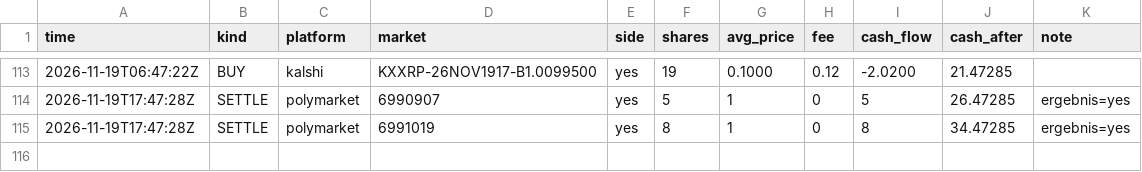
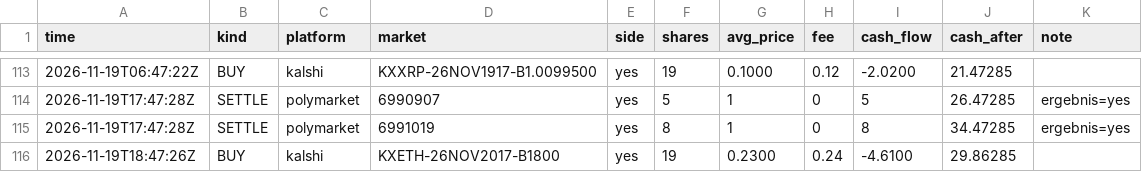
Before and after one commit to rouvenwieland/wahrscheinlichkeits-scanner-public, a CSV file: data/trades_modell_roh.csv, drawn as a sheet; only a part is shown, gaps mark what is left out; the diff names each change by its address in the sheet, - before the commit and + after, or states it on an @@ line.

```diff
--- a/data/trades_modell_roh.csv
+++ b/data/trades_modell_roh.csv
+row 116: 2026-11-19T18:47:26Z | BUY | kalshi | KXETH-26NOV2017-B1800 | yes | 19 | 0.2300 | 0.24 | -4.6100 | 29.86285
```
Also changed, not shown: data/berichte/verlauf.csv, data/trades_modell_roh_10k.csv, 14 other files.
